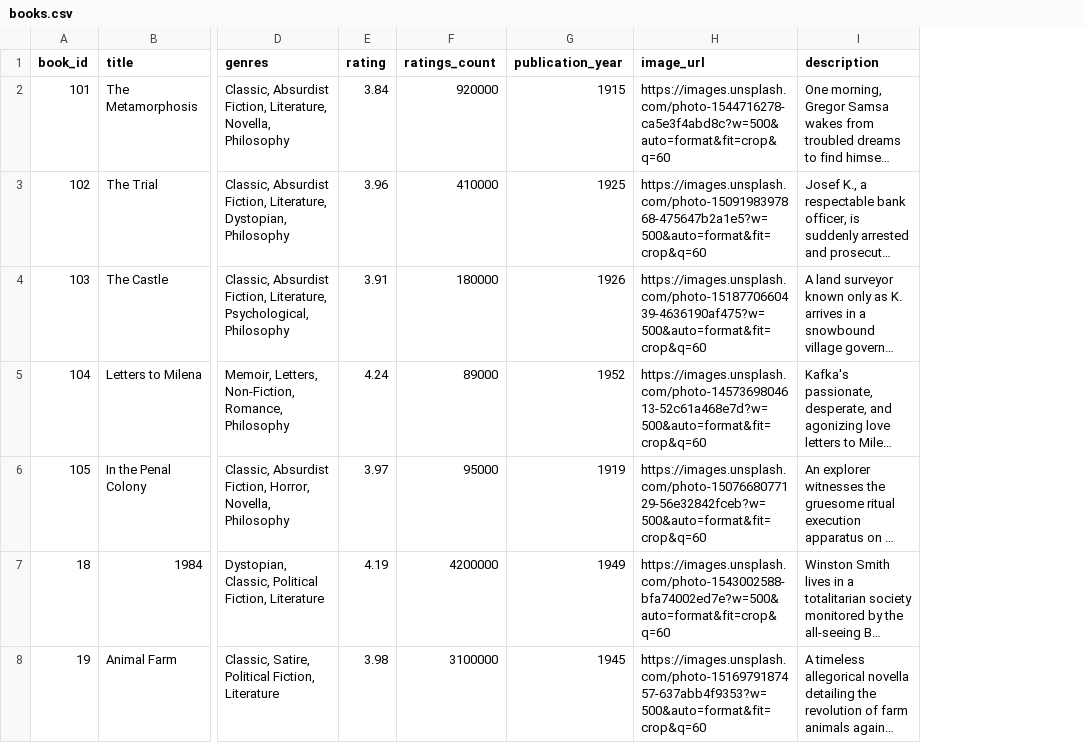
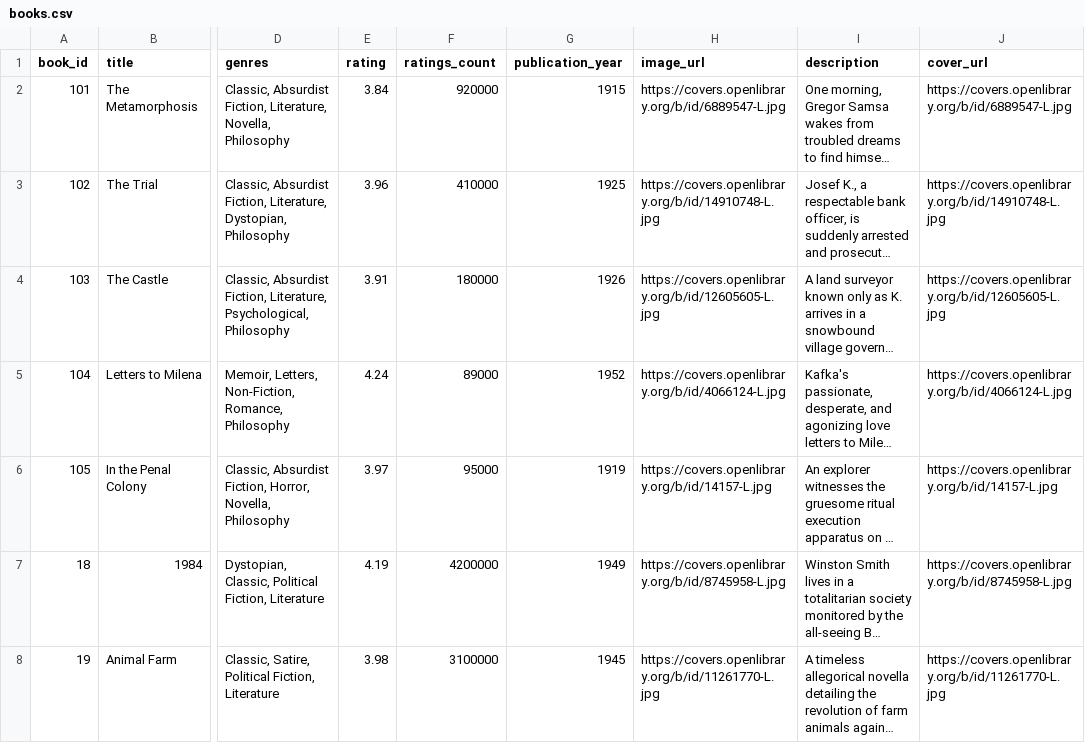
Before and after one commit to suryanrajputvansh-code/book-recommendation-system, a CSV file: data/books.csv, drawn as a sheet; only a part is shown, gaps mark what is left out; long unchanged cells end in …; the diff covers the shown part only; the diff names each change by its address in the sheet, - before the commit and + after, or states it on an @@ line.

Commit message:
Feat: Readowl bookshelf UI, real book covers for all books, cover_url API support

```diff
--- a/data/books.csv
+++ b/data/books.csv
+column J (cover_url), rows 2-8: https://covers.openlibrary.org/b/id/6889547-L.jpg | https://covers.openlibrary.org/b/id/14910748-L.jpg | https://covers.openlibrary.org/b/id/12605605-L.jpg | https://covers.openlibrary.org/b/id/4066124-L.jpg | https://covers.openlibrary.org/b/id/14157-L.jpg | https://covers.openlibrary.org/b/id/8745958-L.jpg | https://covers.openlibrary.org/b/id/11261770-L.jpg
-H2 (image_url): https://images.unsplash.com/photo-1544716278-ca5e3f4abd8c?w=500&auto=format&fit=crop&q=60
+H2 (image_url): https://covers.openlibrary.org/b/id/6889547-L.jpg
-H3 (image_url): https://images.unsplash.com/photo-1509198397868-475647b2a1e5?w=500&auto=format&fit=crop&q=60
+H3 (image_url): https://covers.openlibrary.org/b/id/14910748-L.jpg
-H4 (image_url): https://images.unsplash.com/photo-1518770660439-4636190af475?w=500&auto=format&fit=crop&q=60
+H4 (image_url): https://covers.openlibrary.org/b/id/12605605-L.jpg
-H5 (image_url): https://images.unsplash.com/photo-1457369804613-52c61a468e7d?w=500&auto=format&fit=crop&q=60
+H5 (image_url): https://covers.openlibrary.org/b/id/4066124-L.jpg
-H6 (image_url): https://images.unsplash.com/photo-1507668077129-56e32842fceb?w=500&auto=format&fit=crop&q=60
+H6 (image_url): https://covers.openlibrary.org/b/id/14157-L.jpg
-H7 (image_url): https://images.unsplash.com/photo-1543002588-bfa74002ed7e?w=500&auto=format&fit=crop&q=60
+H7 (image_url): https://covers.openlibrary.org/b/id/8745958-L.jpg
-H8 (image_url): https://images.unsplash.com/photo-1516979187457-637abb4f9353?w=500&auto=format&fit=crop&q=60
+H8 (image_url): https://covers.openlibrary.org/b/id/11261770-L.jpg
```
Also changed, not shown: 94 edited cells elsewhere in this file, 11 other files.
